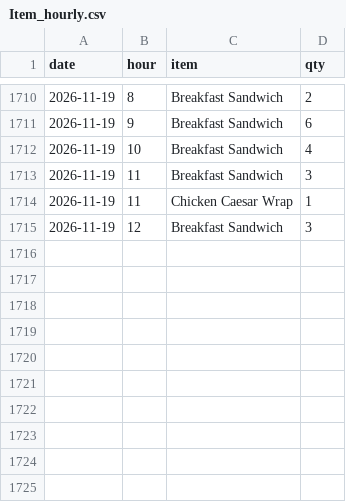
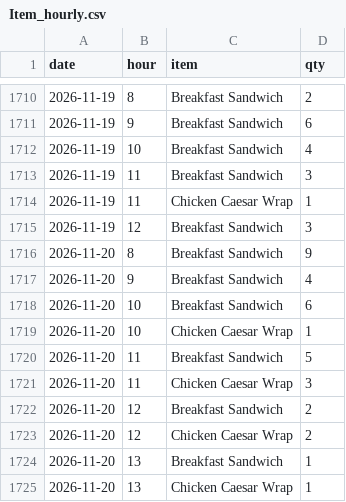
Before and after one commit to einsteinpark/knottedschedulingmodel, a CSV file: data/Item_hourly.csv, drawn as a sheet; only a part is shown, gaps mark what is left out.

```diff
--- a/data/Item_hourly.csv
+++ b/data/Item_hourly.csv
@@ -1715 +1715,11 @@ date,hour,item,qty
 2026-11-19,12,Breakfast Sandwich,3
+2026-11-20,8,Breakfast Sandwich,9
+2026-11-20,9,Breakfast Sandwich,4
+2026-11-20,10,Breakfast Sandwich,6
+2026-11-20,10,Chicken Caesar Wrap,1
+2026-11-20,11,Breakfast Sandwich,5
+2026-11-20,11,Chicken Caesar Wrap,3
+2026-11-20,12,Breakfast Sandwich,2
+2026-11-20,12,Chicken Caesar Wrap,2
+2026-11-20,13,Breakfast Sandwich,1
+2026-11-20,13,Chicken Caesar Wrap,1
```
Also changed, not shown: data/Sales_by_day.csv, data/actual_labor.csv, 5 other files.
